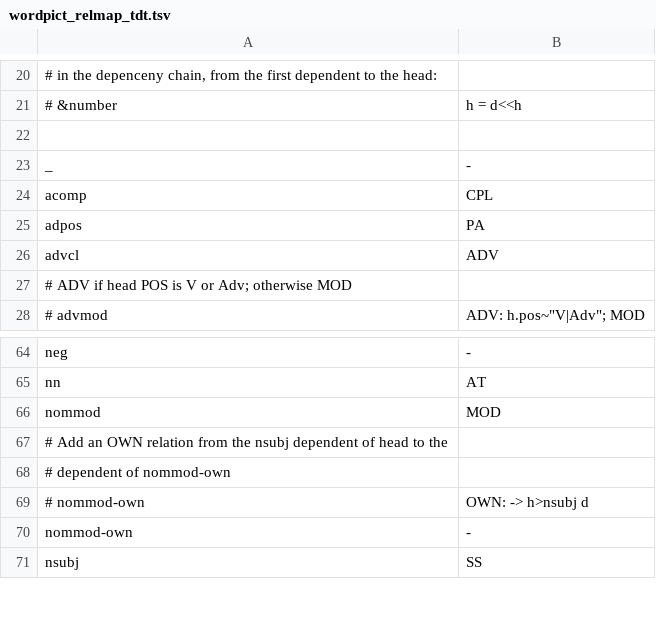
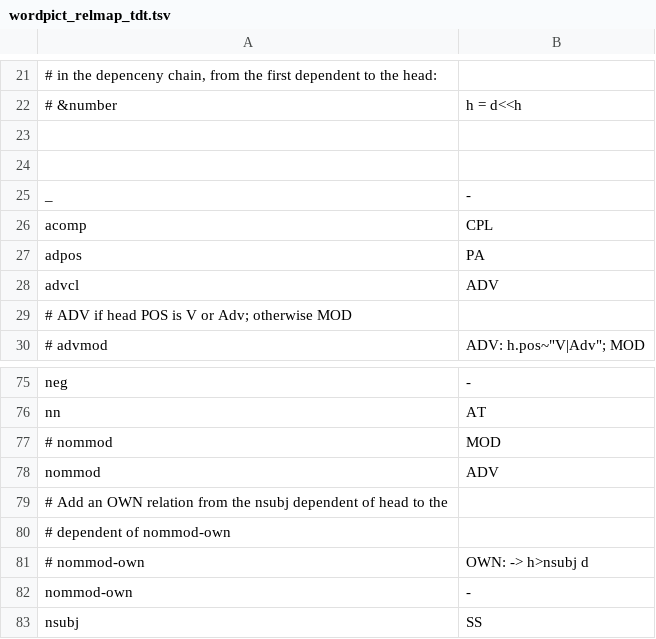
Before and after one commit to CSCfi/Kielipankki-utilities, a TSV file: corp/wordpict_relmap_tdt.tsv, drawn as a sheet; only a part is shown, gaps mark what is left out; the diff covers the shown part only.

```diff
--- a/corp/wordpict_relmap_tdt.tsv
+++ b/corp/wordpict_relmap_tdt.tsv
@@ -22,2 +23,3 @@
 
+
 _	-
@@ -65,3 +76,4 @@ neg	-
 nn	AT
-nommod	MOD
+# nommod	MOD
+nommod	ADV
 # Add an OWN relation from the nsubj dependent of head to the
```
Also changed, not shown: 15 added rows and 16 edited cells elsewhere in this file.
